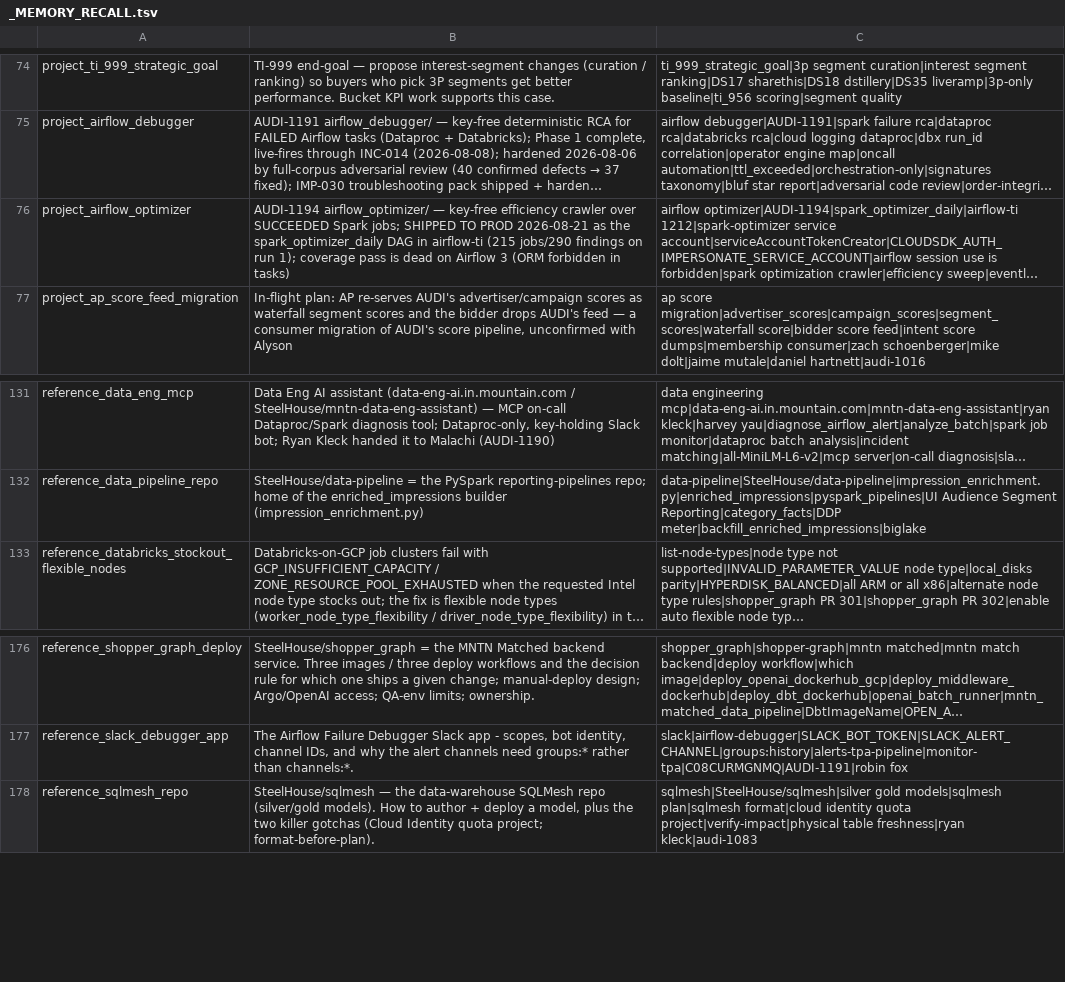
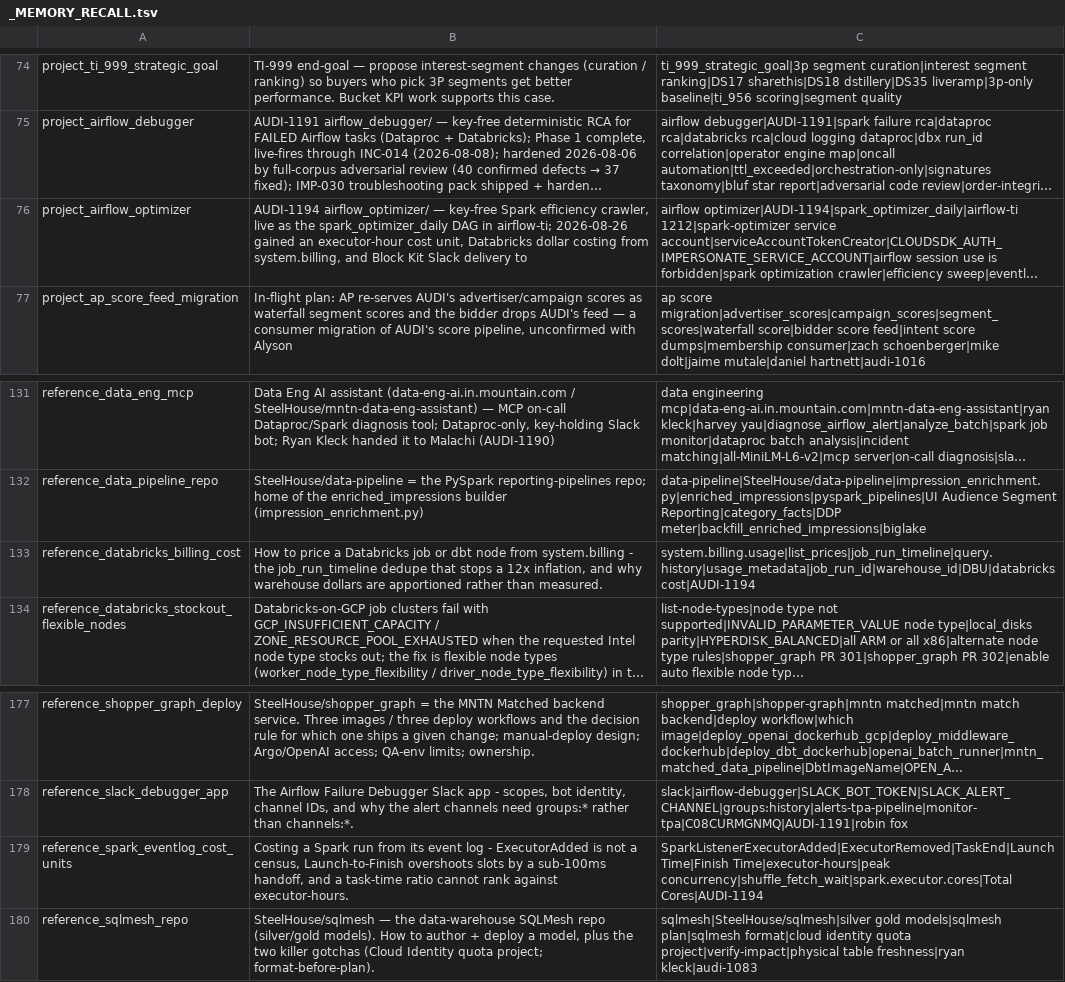
Before and after one commit to mdunn-mntn/malachi-workspace, a TSV file: knowledge/_MEMORY_RECALL.tsv, drawn as a sheet; only a part is shown, gaps mark what is left out; long unchanged cells end in …; the diff names each change by its address in the sheet, - before the commit and + after, or states it on an @@ line.

Commit message:
AUDI-1194: capture the cost unit, Databricks pricing, Slack delivery

```diff
--- a/knowledge/_MEMORY_RECALL.tsv
+++ b/knowledge/_MEMORY_RECALL.tsv
-B76: …— key-free efficiency crawler over SUCCEEDED Spark jobs; SHIPPED TO PROD 2026-08-21 as the spark_optimizer_daily DAG in airflow-ti (215 jobs/290 findings on run 1); coverage pass is dead on Airflow 3 (ORM forbidden in tasks)
+B76: …— key-free Spark efficiency crawler, live as the spark_optimizer_daily DAG in airflow-ti; 2026-08-26 gained an executor-hour cost unit, Databricks dollar costing from system.billing, and Block Kit Slack delivery to
+row 133: reference_databricks_billing_cost | How to price a Databricks job or dbt node from system.billing - the job_run_timeline dedupe that stops a 12x inflation, and why warehouse dollars are apportioned rather than measured. | system.billing.usage|list_prices|job_run_timeline|query.history|usage_metadata|job_run_id|warehouse_id|DBU|databricks cost|AUDI-1194
+row 179: reference_spark_eventlog_cost_units | Costing a Spark run from its event log - ExecutorAdded is not a census, Launch-to-Finish overshoots slots by a sub-100ms handoff, and a task-time ratio cannot rank against executor-hours. | SparkListenerExecutorAdded|ExecutorRemoved|TaskEnd|Launch Time|Finish Time|executor-hours|peak concurrency|shuffle_fetch_wait|spark.executor.cores|Total Cores|AUDI-1194
```
Also changed, not shown: 8 other files.
